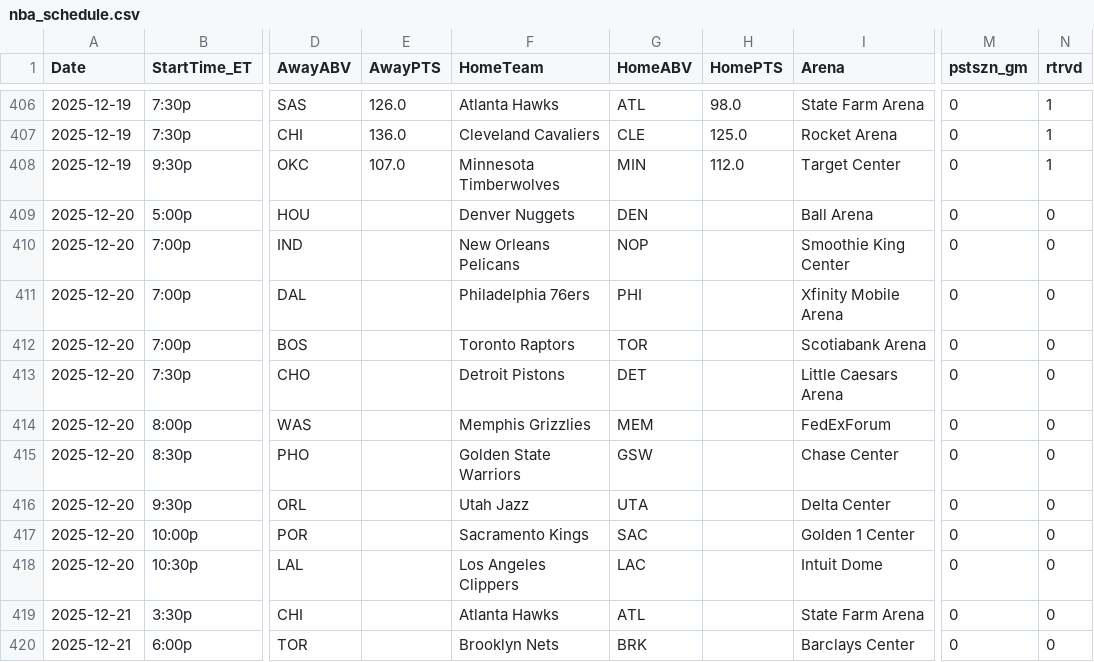
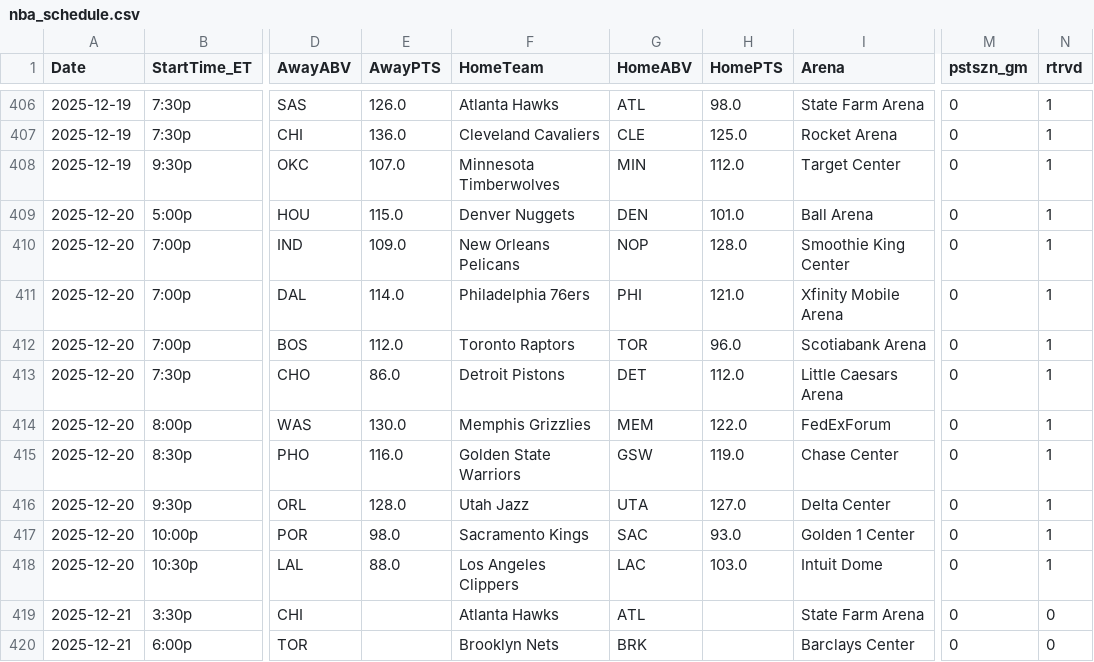
Before and after one commit to Relenes510/fantasy_basketball, a CSV file: tables/2025/nba_schedule.csv, drawn as a sheet; only a part is shown, gaps mark what is left out; the diff names each change by its address in the sheet, - before the commit and + after, or states it on an @@ line.

```diff
--- a/tables/2025/nba_schedule.csv
+++ b/tables/2025/nba_schedule.csv
-E409 (AwayPTS): (empty)
+E409 (AwayPTS): 115.0
-H409 (HomePTS): (empty)
+H409 (HomePTS): 101.0
-N409:N418 (rtrvd): 0
+N409:N418 (rtrvd): 1
-E410 (AwayPTS): (empty)
+E410 (AwayPTS): 109.0
-H410 (HomePTS): (empty)
+H410 (HomePTS): 128.0
-E411 (AwayPTS): (empty)
+E411 (AwayPTS): 114.0
-H411 (HomePTS): (empty)
+H411 (HomePTS): 121.0
-E412 (AwayPTS): (empty)
+E412 (AwayPTS): 112.0
-H412 (HomePTS): (empty)
+H412 (HomePTS): 96.0
-E413 (AwayPTS): (empty)
+E413 (AwayPTS): 86.0
-H413 (HomePTS): (empty)
+H413 (HomePTS): 112.0
-E414 (AwayPTS): (empty)
+E414 (AwayPTS): 130.0
-H414 (HomePTS): (empty)
+H414 (HomePTS): 122.0
-E415 (AwayPTS): (empty)
+E415 (AwayPTS): 116.0
-H415 (HomePTS): (empty)
+H415 (HomePTS): 119.0
-E416 (AwayPTS): (empty)
+E416 (AwayPTS): 128.0
-H416 (HomePTS): (empty)
+H416 (HomePTS): 127.0
-E417 (AwayPTS): (empty)
+E417 (AwayPTS): 98.0
-H417 (HomePTS): (empty)
+H417 (HomePTS): 93.0
-E418 (AwayPTS): (empty)
+E418 (AwayPTS): 88.0
-H418 (HomePTS): (empty)
+H418 (HomePTS): 103.0
```
Also changed, not shown: 9 other files.
